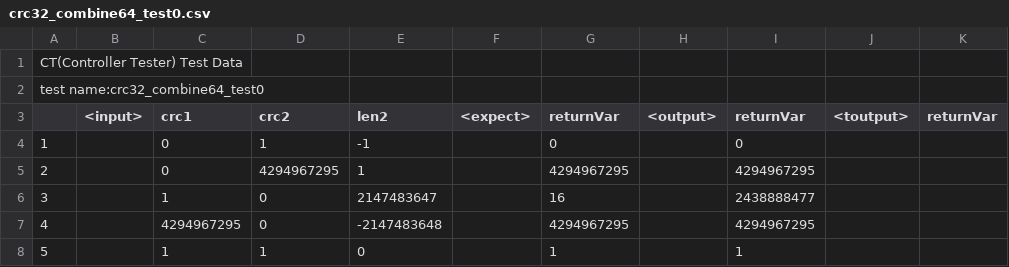
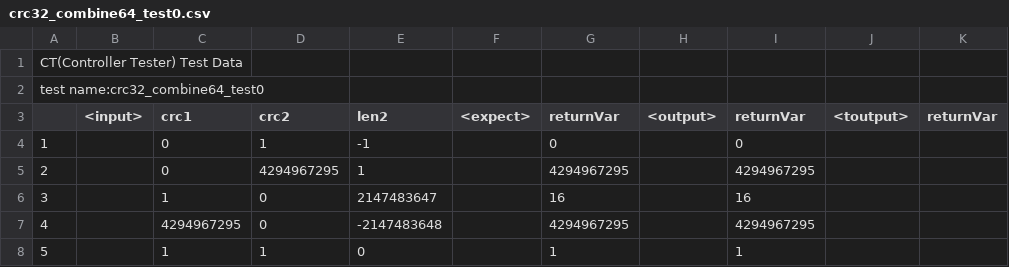
Before and after one commit to cherryflavor/dynamic-debug-zlib, a CSV file: .ct_export/exportTest/UnitTests/crc32_combine64_test0.csv, drawn as a sheet.

```diff
--- a/.ct_export/exportTest/UnitTests/crc32_combine64_test0.csv
+++ b/.ct_export/exportTest/UnitTests/crc32_combine64_test0.csv
@@ -5,3 +5,3 @@ test name:crc32_combine64_test0,""
 2,"","0","4294967295","1",,"4294967295",,"4294967295",,""
-3,"","1","0","2147483647",,"16",,"2438888477",,""
+3,"","1","0","2147483647",,"16",,"16",,""
 4,"","4294967295","0","-2147483648",,"4294967295",,"4294967295",,""
```
Also changed, not shown: .ct_export/exportTest/UnitTests/compress_test0.csv, .ct_export/exportTest/UnitTests/crc32_combine__test0.csv, 3 other files.
